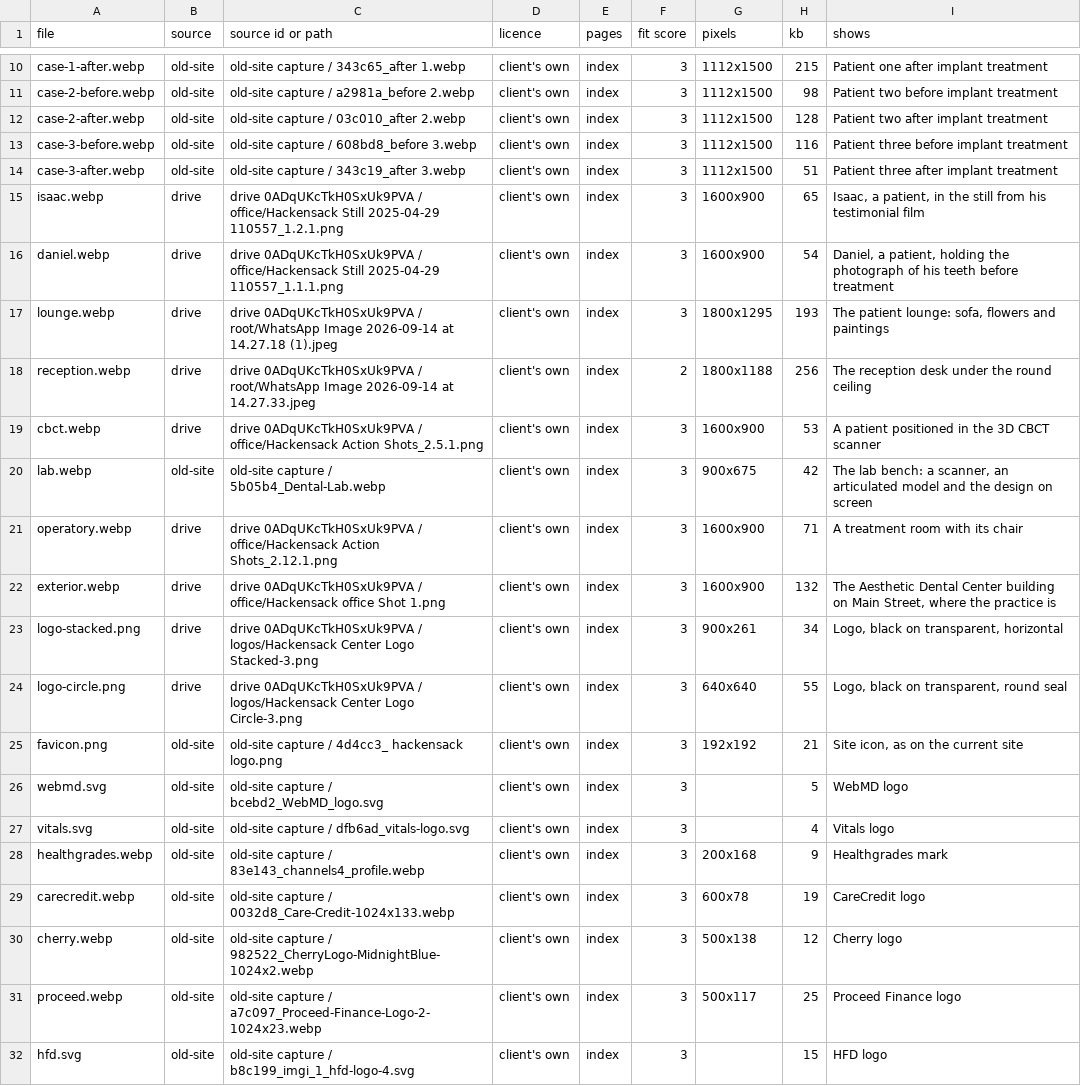
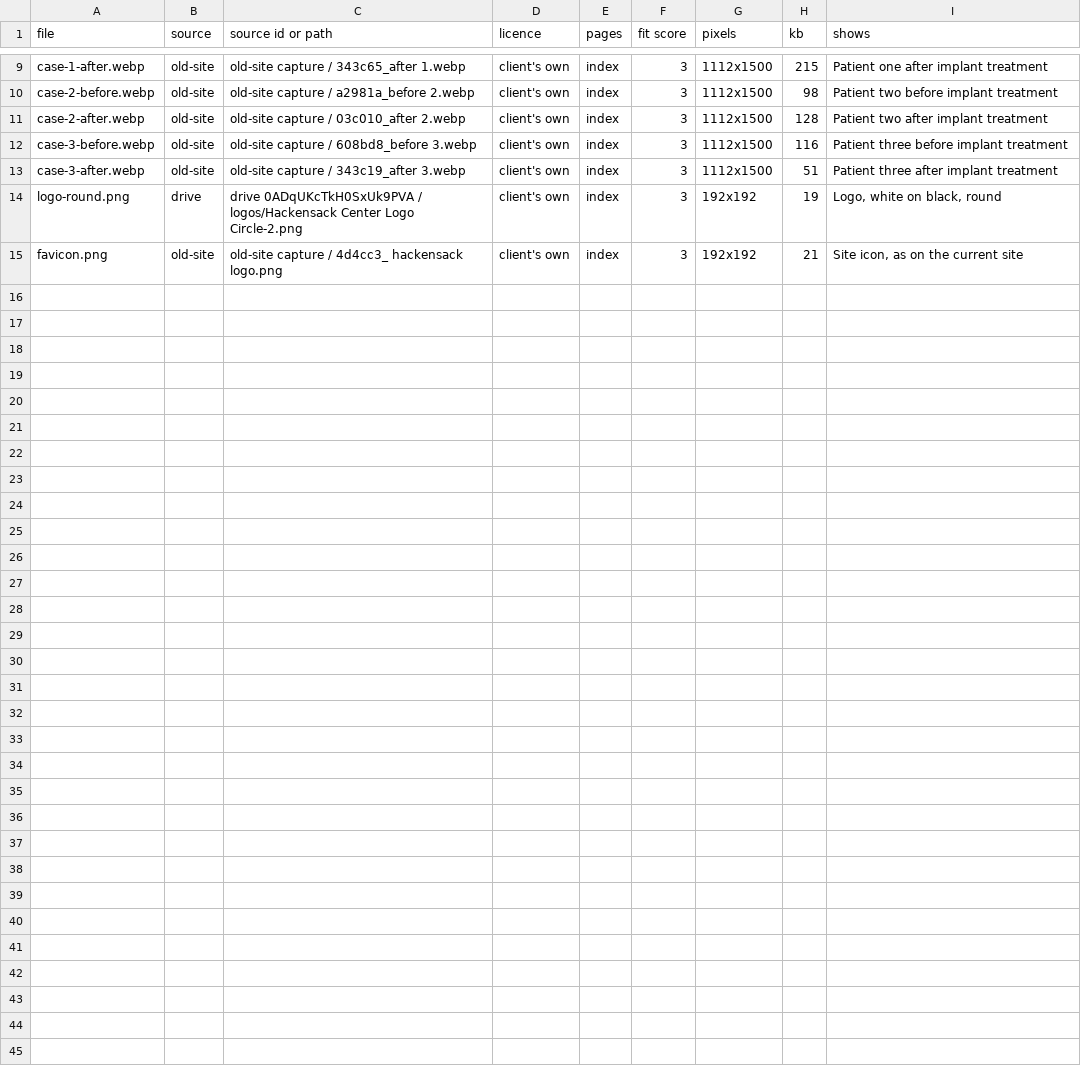
Before and after one commit to alejandro-thrive-square/brandklout-website-system, a CSV file: deliver/brandklout/hackensack-dental-implants/scenario-0-new-site/03-design-build/output/images.csv, drawn as a sheet; only a part is shown, gaps mark what is left out; the diff covers the shown part only.

```diff
--- a/deliver/brandklout/hackensack-dental-implants/scenario-0-new-site/03-design-build/output/images.csv
+++ b/deliver/brandklout/hackensack-dental-implants/scenario-0-new-site/03-design-build/output/images.csv
@@ -14,19 +13,3 @@ case-3-before.webp,old-site,old-site capture / 608bd8_before 3.webp,client's own
 case-3-after.webp,old-site,old-site capture / 343c19_after 3.webp,client's own,index,3,1112x1500,51,Patient three after implant treatment
-isaac.webp,drive,drive 0ADqUKcTkH0SxUk9PVA / office/Hackensack Still 2025-04-29 110557_1.2.1.png,client's own,index,3,1600x900,65,"Isaac, a patient, in the still from his testimonial film"
-daniel.webp,drive,drive 0ADqUKcTkH0SxUk9PVA / office/Hackensack Still 2025-04-29 110557_1.1.1.png,client's own,index,3,1600x900,54,"Daniel, a patient, holding the photograph of his teeth before treatment"
-lounge.webp,drive,drive 0ADqUKcTkH0SxUk9PVA / root/WhatsApp Image 2026-09-14 at 14.27.18 (1).jpeg,client's own,index,3,1800x1295,193,"The patient lounge: sofa, flowers and paintings"
-reception.webp,drive,drive 0ADqUKcTkH0SxUk9PVA / root/WhatsApp Image 2026-09-14 at 14.27.33.jpeg,client's own,index,2,1800x1188,256,The reception desk under the round ceiling
-cbct.webp,drive,drive 0ADqUKcTkH0SxUk9PVA / office/Hackensack Action Shots_2.5.1.png,client's own,index,3,1600x900,53,A patient positioned in the 3D CBCT scanner
-lab.webp,old-site,old-site capture / 5b05b4_Dental-Lab.webp,client's own,index,3,900x675,42,"The lab bench: a scanner, an articulated model and the design on screen"
-operatory.webp,drive,drive 0ADqUKcTkH0SxUk9PVA / office/Hackensack Action Shots_2.12.1.png,client's own,index,3,1600x900,71,A treatment room with its chair
-exterior.webp,drive,drive 0ADqUKcTkH0SxUk9PVA / office/Hackensack office Shot 1.png,client's own,index,3,1600x900,132,"The Aesthetic Dental Center building on Main Street, where the practice is"
-logo-stacked.png,drive,drive 0ADqUKcTkH0SxUk9PVA / logos/Hackensack Center Logo Stacked-3.png,client's own,index,3,900x261,34,"Logo, black on transparent, horizontal"
-logo-circle.png,drive,drive 0ADqUKcTkH0SxUk9PVA / logos/Hackensack Center Logo Circle-3.png,client's own,index,3,640x640,55,"Logo, black on transparent, round seal"
+logo-round.png,drive,drive 0ADqUKcTkH0SxUk9PVA / logos/Hackensack Center Logo Circle-2.png,client's own,index,3,192x192,19,"Logo, white on black, round"
 favicon.png,old-site,old-site capture / 4d4cc3_ hackensack logo.png,client's own,index,3,192x192,21,"Site icon, as on the current site"
-webmd.svg,old-site,old-site capture / bcebd2_WebMD_logo.svg,client's own,index,3,,5,WebMD logo
-vitals.svg,old-site,old-site capture / dfb6ad_vitals-logo.svg,client's own,index,3,,4,Vitals logo
-healthgrades.webp,old-site,old-site capture / 83e143_channels4_profile.webp,client's own,index,3,200x168,9,Healthgrades mark
-carecredit.webp,old-site,old-site capture / 0032d8_Care-Credit-1024x133.webp,client's own,index,3,600x78,19,CareCredit logo
-cherry.webp,old-site,old-site capture / 982522_CherryLogo-MidnightBlue-1024x2.webp,client's own,index,3,500x138,12,Cherry logo
-proceed.webp,old-site,old-site capture / a7c097_Proceed-Finance-Logo-2-1024x23.webp,client's own,index,3,500x117,25,Proceed Finance logo
-hfd.svg,old-site,old-site capture / b8c199_imgi_1_hfd-logo-4.svg,client's own,index,3,,15,HFD logo
```
Also changed, not shown: 1 added row, 2 removed rows and 20 edited cells elsewhere in this file, 33 other files.
